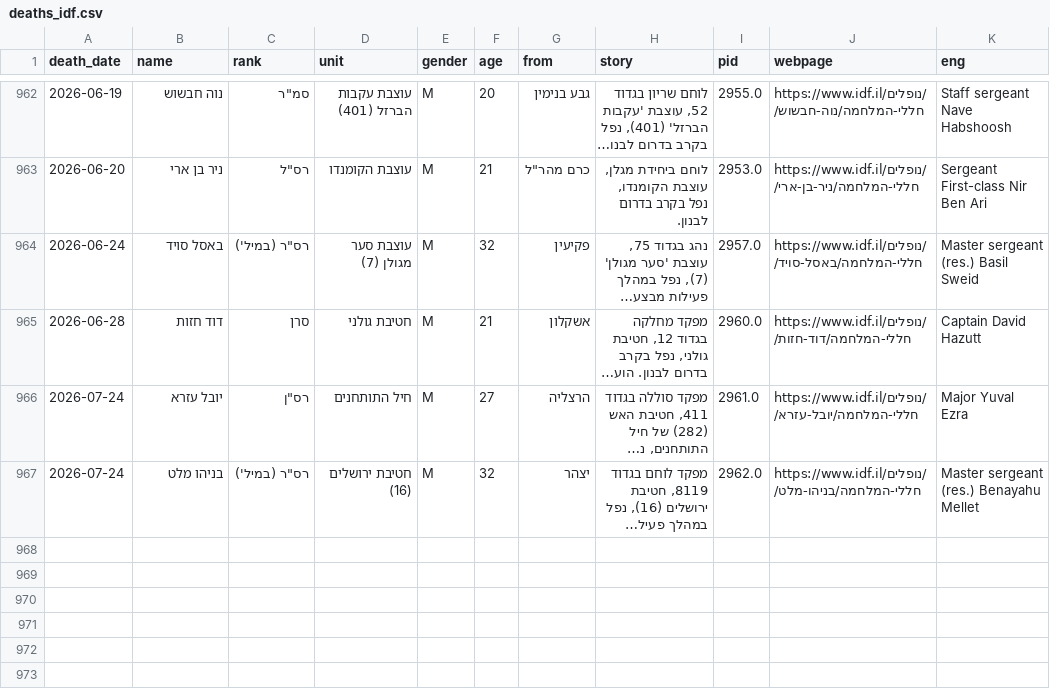
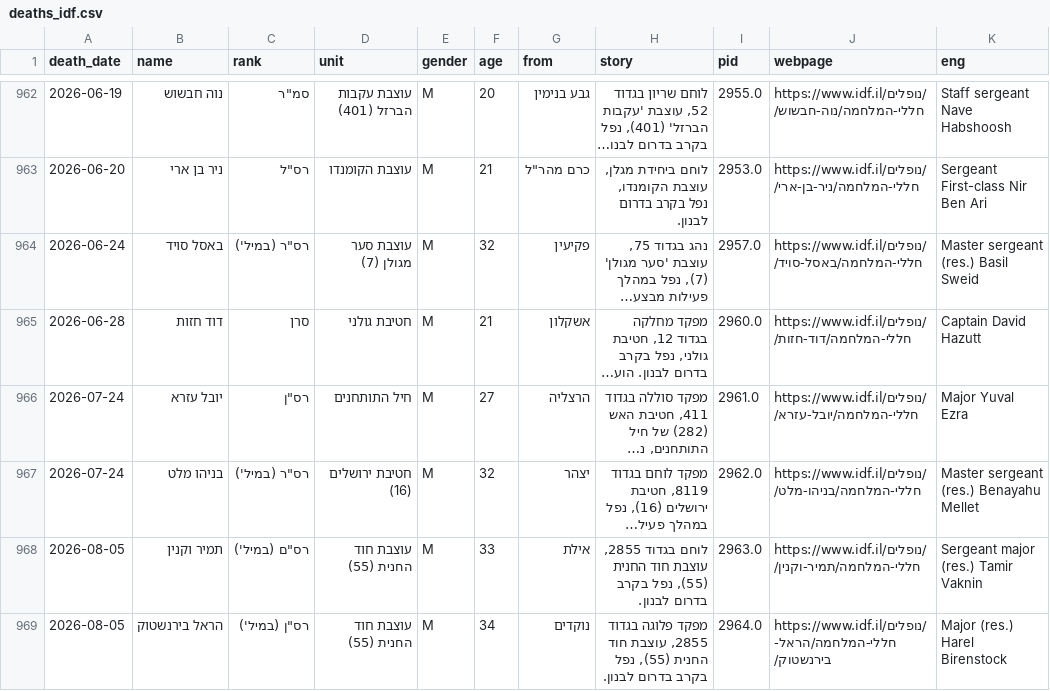
Before and after one commit to yuval-harpaz/alarms, a CSV file: data/deaths_idf.csv, drawn as a sheet; only a part is shown, gaps mark what is left out; long unchanged cells end in …; the diff names each change by its address in the sheet, - before the commit and + after, or states it on an @@ line.

```diff
--- a/data/deaths_idf.csv
+++ b/data/deaths_idf.csv
+row 968: 2026-08-05 | תמיר וקנין | רס"ם (במיל') | עוצבת חוד החנית (55) | M | 33 | אילת | לוחם בגדוד 2855, עוצבת חוד החנית (55), נפל בקרב בדרום לבנון. | 2963.0 | https://www.idf.il/נופלים/חללי-המלחמה/תמיר-וקנין/ | Sergeant major (res.) Tamir Vaknin
+row 969: 2026-08-05 | הראל בירנשטוק | רס"ן (במיל') | עוצבת חוד החנית (55) | M | 34 | נוקדים | מפקד פלוגה בגדוד 2855, עוצבת חוד החנית (55), נפל בקרב בדרום לבנון. | 2964.0 | https://www.idf.il/נופלים/חללי-המלחמה/הראל-בירנשטוק/ | Major (res.) Harel Birenstock
```
Also changed, not shown: data/front.csv, data/oct7database.csv, 1 other file.
